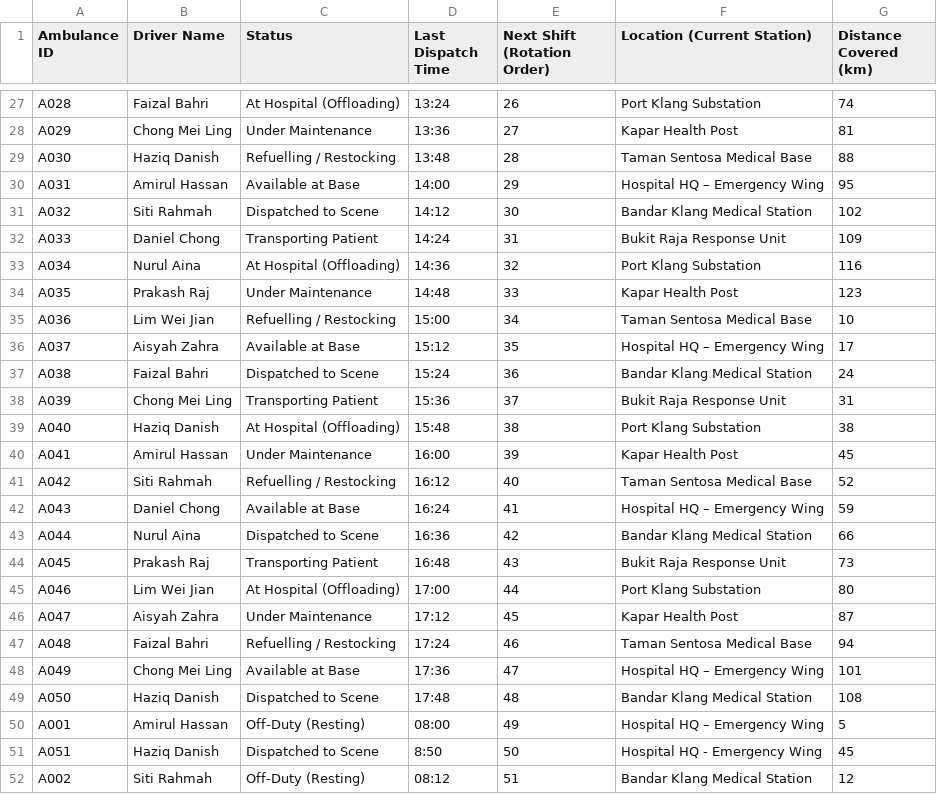
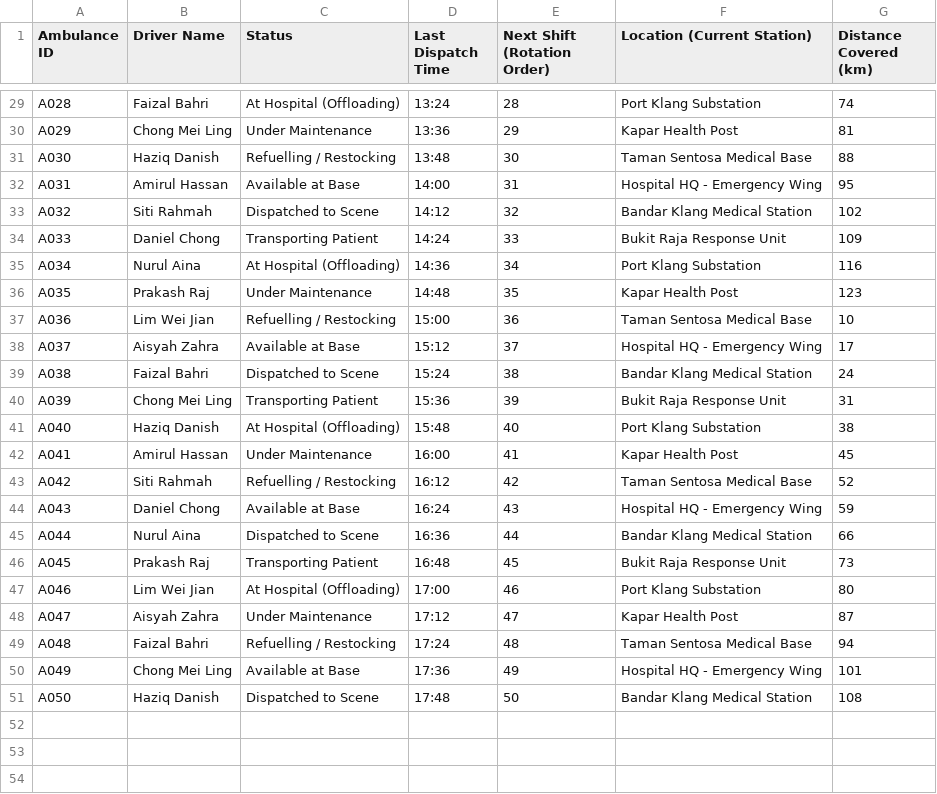
Before and after one commit to DysonDop/DSTRPT2, a CSV file: DataStructures_Part2/Ambulance_Dispatcher_Dataset.csv, drawn as a sheet; only a part is shown, gaps mark what is left out; removed rows and columns are numbered as before the commit, all else as after; the diff covers the shown part only; the diff names each change by its address in the sheet, - before the commit and + after, or states it on an @@ line.

Commit message:
Reorder and update ambulance dispatcher dataset
Ambulance records in Ambulance_Dispatcher_Dataset.csv have been reordered by Ambulance ID and rotation order. Status and location fields for A001, A002, and A051 were updated for consistency, and encoding issues in location names were fixed.

```diff
--- a/DataStructures_Part2/Ambulance_Dispatcher_Dataset.csv
+++ b/DataStructures_Part2/Ambulance_Dispatcher_Dataset.csv
-E29 (Next Shift (Rotation Order)): 26
+E29 (Next Shift (Rotation Order)): 28
-E30 (Next Shift (Rotation Order)): 27
+E30 (Next Shift (Rotation Order)): 29
-E31 (Next Shift (Rotation Order)): 28
+E31 (Next Shift (Rotation Order)): 30
-E32 (Next Shift (Rotation Order)): 29
+E32 (Next Shift (Rotation Order)): 31
-F32 (Location (Current Station)): Hospital HQ – Emergency Wing
+F32 (Location (Current Station)): Hospital HQ - Emergency Wing
-E33 (Next Shift (Rotation Order)): 30
+E33 (Next Shift (Rotation Order)): 32
-E34 (Next Shift (Rotation Order)): 31
+E34 (Next Shift (Rotation Order)): 33
-E35 (Next Shift (Rotation Order)): 32
+E35 (Next Shift (Rotation Order)): 34
-E36 (Next Shift (Rotation Order)): 33
+E36 (Next Shift (Rotation Order)): 35
-E37 (Next Shift (Rotation Order)): 34
+E37 (Next Shift (Rotation Order)): 36
-E38 (Next Shift (Rotation Order)): 35
+E38 (Next Shift (Rotation Order)): 37
-F38 (Location (Current Station)): Hospital HQ – Emergency Wing
+F38 (Location (Current Station)): Hospital HQ - Emergency Wing
-E39 (Next Shift (Rotation Order)): 36
+E39 (Next Shift (Rotation Order)): 38
-E40 (Next Shift (Rotation Order)): 37
+E40 (Next Shift (Rotation Order)): 39
-E41 (Next Shift (Rotation Order)): 38
+E41 (Next Shift (Rotation Order)): 40
-E42 (Next Shift (Rotation Order)): 39
+E42 (Next Shift (Rotation Order)): 41
-E43 (Next Shift (Rotation Order)): 40
+E43 (Next Shift (Rotation Order)): 42
-E44 (Next Shift (Rotation Order)): 41
+E44 (Next Shift (Rotation Order)): 43
-F44 (Location (Current Station)): Hospital HQ – Emergency Wing
+F44 (Location (Current Station)): Hospital HQ - Emergency Wing
-E45 (Next Shift (Rotation Order)): 42
+E45 (Next Shift (Rotation Order)): 44
-E46 (Next Shift (Rotation Order)): 43
+E46 (Next Shift (Rotation Order)): 45
-E47 (Next Shift (Rotation Order)): 44
+E47 (Next Shift (Rotation Order)): 46
-E48 (Next Shift (Rotation Order)): 45
+E48 (Next Shift (Rotation Order)): 47
-E49 (Next Shift (Rotation Order)): 46
+E49 (Next Shift (Rotation Order)): 48
-E50 (Next Shift (Rotation Order)): 47
+E50 (Next Shift (Rotation Order)): 49
-F50 (Location (Current Station)): Hospital HQ – Emergency Wing
+F50 (Location (Current Station)): Hospital HQ - Emergency Wing
-E51 (Next Shift (Rotation Order)): 48
+E51 (Next Shift (Rotation Order)): 50
-row 50: A001 | Amirul Hassan | Off-Duty (Resting) | 08:00 | 49 | Hospital HQ – Emergency Wing | 5
-row 51: A051 | Haziq Danish | Dispatched to Scene | 8:50 | 50 | Hospital HQ - Emergency Wing | 45
-row 52: A002 | Siti Rahmah | Off-Duty (Resting) | 08:12 | 51 | Bandar Klang Medical Station | 12
```
Also changed, not shown: 2 added rows and 29 edited cells elsewhere in this file.
